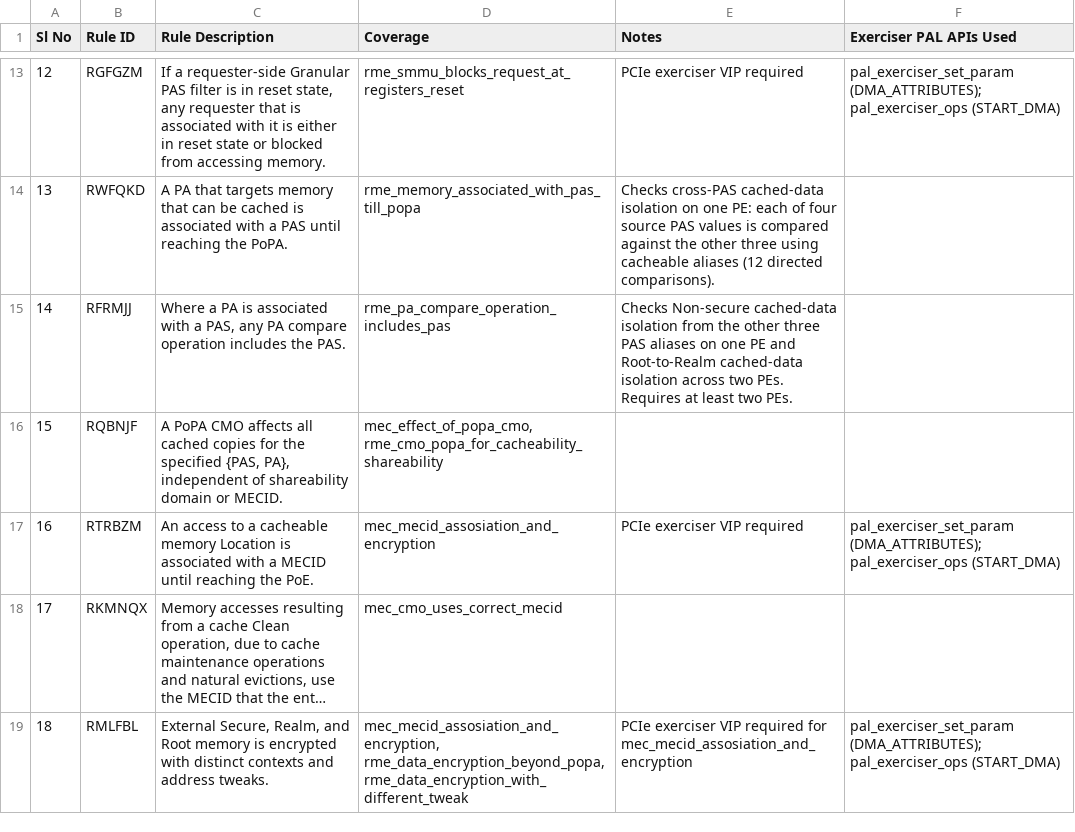
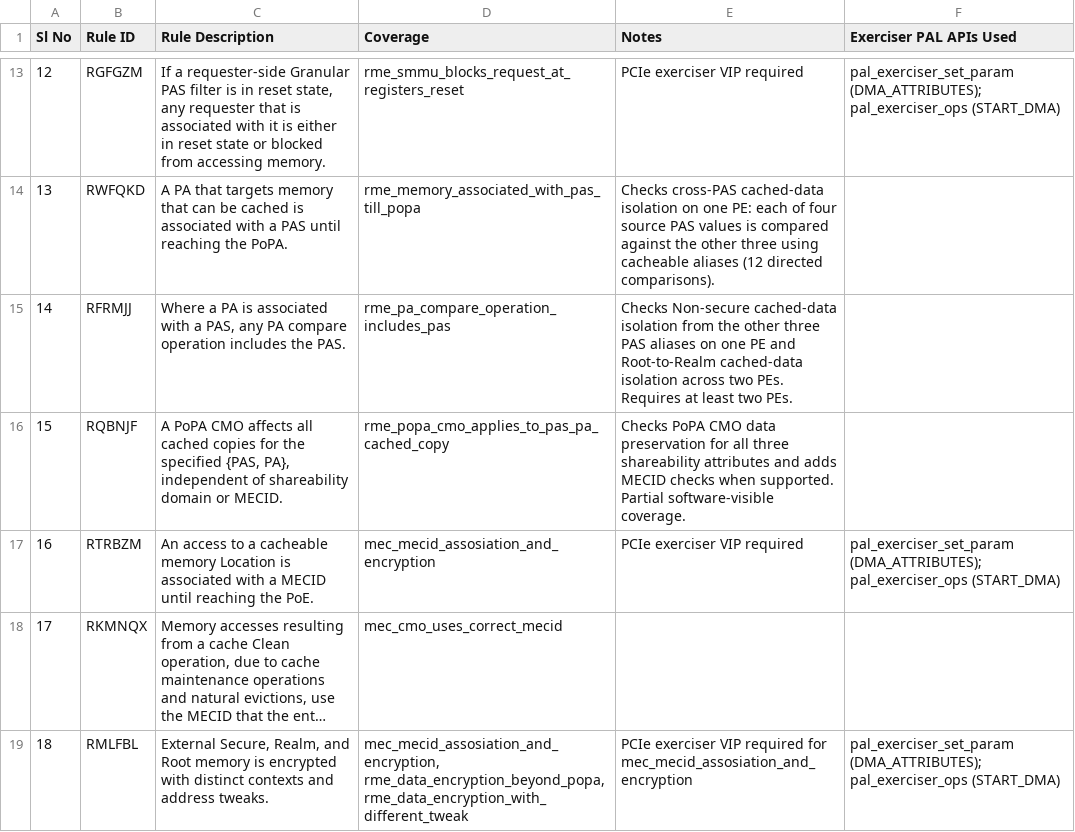
Before and after one commit to ARM-software/rme-sysarch-acs, a CSV file: Docs/Arm_RME_System_ACS_Testcase_Checklist.csv, drawn as a sheet; only a part is shown, gaps mark what is left out; long unchanged cells end in ….

Commit message:
rme-acs : Implement PoPA CMO tests for RFXQCD and RQBNJF
- Add data-comparison checks for cacheability and shareability
- Select MECID or non-MEC scenarios for RQBNJF
- Support local and remote PE CMOs
- Add allocation checks and GPT/MEC state cleanup
- Register RQBNJF and update coverage documentation

- Run shareability checks regardless of MEC support
- Add MECID checks when supported and preserve failure results
- Move the scenario description above the payload
- Retain GPT entries for scratch memory reserved for the run
- Update coverage documentation

Change-Id: If416789c761b45da26dff5793f1fab688a8096a3

```diff
--- a/Docs/Arm_RME_System_ACS_Testcase_Checklist.csv
+++ b/Docs/Arm_RME_System_ACS_Testcase_Checklist.csv
@@ -15,3 +15,3 @@ Sl No,Rule ID,Rule Description,Coverage,Notes,Exerciser PAL APIs Used
 14,RFRMJJ,"Where a PA is associated with a PAS, any PA compare operation includes the PAS.",rme_pa_compare_operation_includes_pas,Checks Non-secure cached-data isolation from the other three PAS aliases on one PE and Root-to-Realm cached-data isolation across two PEs. Requires at least two PEs.,
-15,RQBNJF,"A PoPA CMO affects all cached copies for the specified {PAS, PA}, independent of shareability domain or MECID.","mec_effect_of_popa_cmo, rme_cmo_popa_for_cacheability_shareability",,
+15,RQBNJF,"A PoPA CMO affects all cached copies for the specified {PAS, PA}, independent of shareability domain or MECID.","rme_popa_cmo_applies_to_pas_pa_cached_copy",Checks PoPA CMO data preservation for all three shareability attributes and adds MECID checks when supported. Partial software-visible coverage.,
 16,RTRBZM,An access to a cacheable memory Location is associated with a MECID until reaching the PoE.,mec_mecid_assosiation_and_encryption,PCIe exerciser VIP required,"pal_exerciser_set_param (DMA_ATTRIBUTES); pal_exerciser_ops (START_DMA)"
```
Also changed, not shown: 11 other files.
